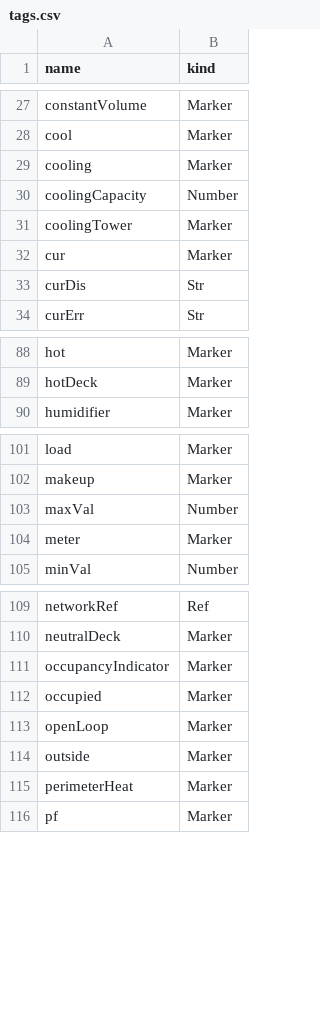
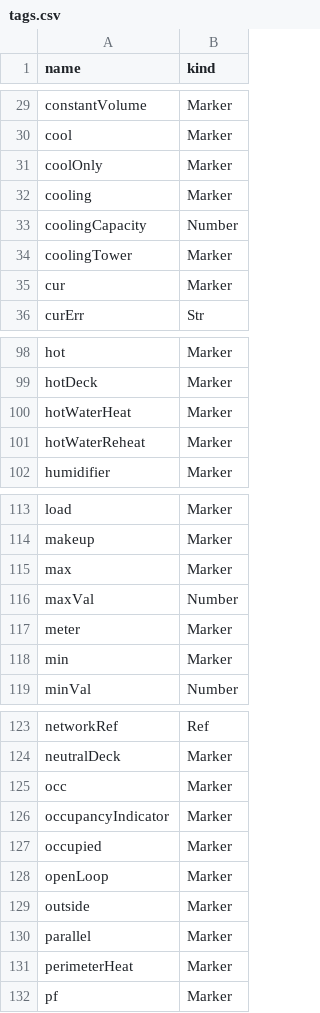
Before and after one commit to ci-richard-mcelhinney/nhaystack, a CSV file: nhaystack-rt/src/nhaystack/res/tags.csv, drawn as a sheet; only a part is shown, gaps mark what is left out; the diff covers the shown part only.

```diff
--- a/nhaystack-rt/src/nhaystack/res/tags.csv
+++ b/nhaystack-rt/src/nhaystack/res/tags.csv
@@ -28,2 +30,3 @@ constantVolume,Marker
 cool,Marker
+coolOnly,Marker
 cooling,Marker
@@ -32,3 +35,2 @@ coolingTower,Marker
 cur,Marker
-curDis,Str
 curErr,Str
@@ -89,2 +99,4 @@ hot,Marker
 hotDeck,Marker
+hotWaterHeat,Marker
+hotWaterReheat,Marker
 humidifier,Marker
@@ -102,4 +114,6 @@ load,Marker
 makeup,Marker
+max,Marker
 maxVal,Number
 meter,Marker
+min,Marker
 minVal,Number
@@ -110,2 +124,3 @@ networkRef,Ref
 neutralDeck,Marker
+occ,Marker
 occupancyIndicator,Marker
@@ -114,2 +129,3 @@ openLoop,Marker
 outside,Marker
+parallel,Marker
 perimeterHeat,Marker
```
Also changed, not shown: 21 added rows elsewhere in this file, 4 other files.
